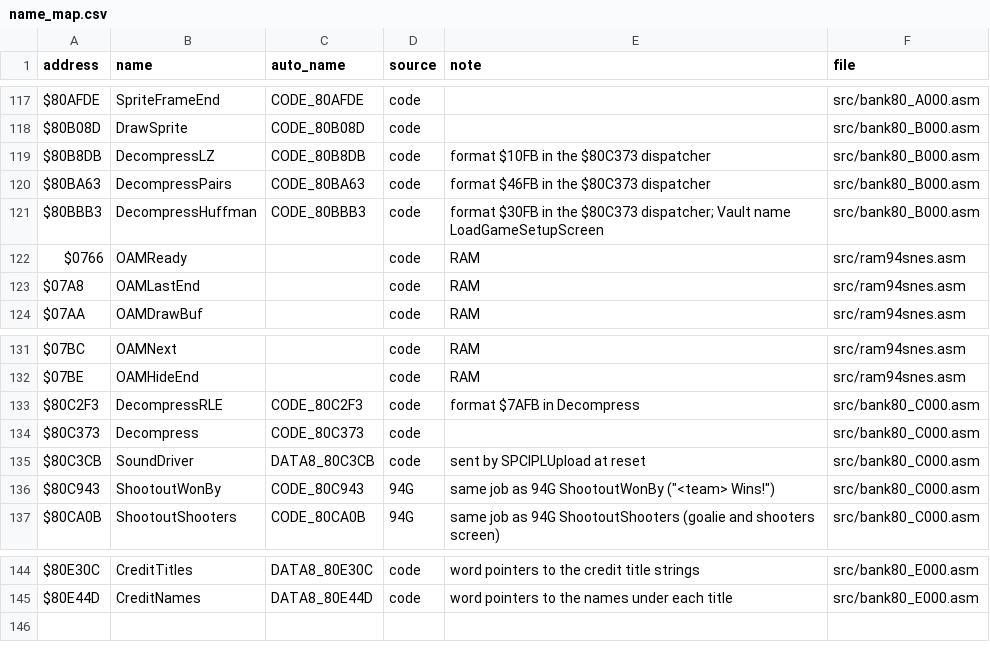
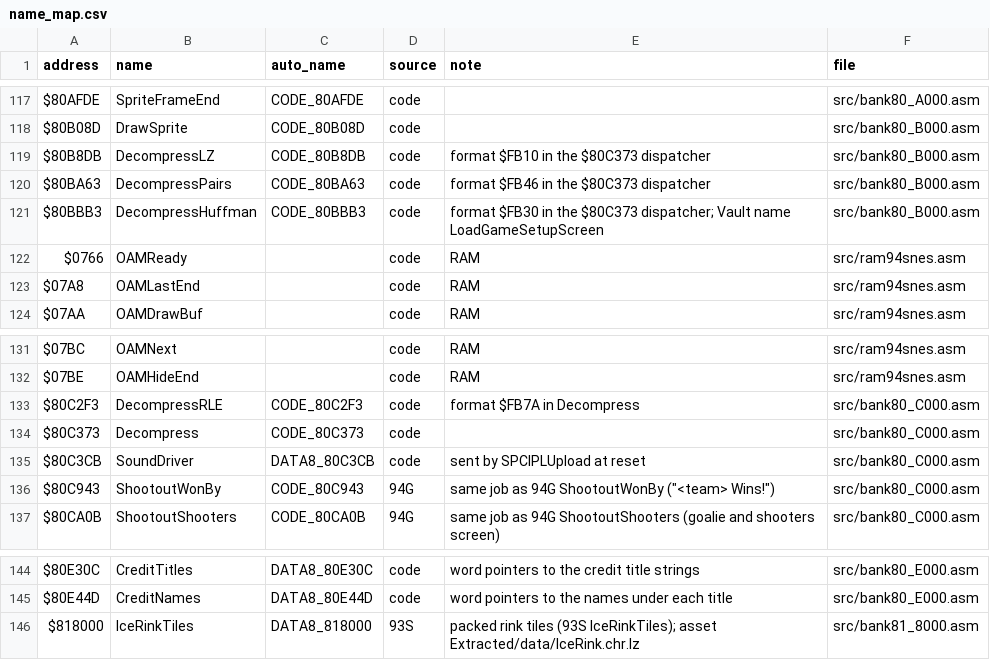
Before and after one commit to Mhopkinsinc/NHL94SNES, a CSV file: docs/name_map.csv, drawn as a sheet; only a part is shown, gaps mark what is left out.

```diff
--- a/docs/name_map.csv
+++ b/docs/name_map.csv
@@ -118,5 +118,5 @@ $80AFDE,SpriteFrameEnd,CODE_80AFDE,code,,src/bank80_A000.asm
 $80B08D,DrawSprite,CODE_80B08D,code,,src/bank80_B000.asm
-$80B8DB,DecompressLZ,CODE_80B8DB,code,format $10FB in the $80C373 dispatcher,src/bank80_B000.asm
-$80BA63,DecompressPairs,CODE_80BA63,code,format $46FB in the $80C373 dispatcher,src/bank80_B000.asm
-$80BBB3,DecompressHuffman,CODE_80BBB3,code,format $30FB in the $80C373 dispatcher; Vault name LoadGameSetupScreen,src/bank80_B000.asm
+$80B8DB,DecompressLZ,CODE_80B8DB,code,format $FB10 in the $80C373 dispatcher,src/bank80_B000.asm
+$80BA63,DecompressPairs,CODE_80BA63,code,format $FB46 in the $80C373 dispatcher,src/bank80_B000.asm
+$80BBB3,DecompressHuffman,CODE_80BBB3,code,format $FB30 in the $80C373 dispatcher; Vault name LoadGameSetupScreen,src/bank80_B000.asm
 $0766,OAMReady,,code,RAM,src/ram94snes.asm
@@ -132,3 +132,3 @@ $07BC,OAMNext,,code,RAM,src/ram94snes.asm
 $07BE,OAMHideEnd,,code,RAM,src/ram94snes.asm
-$80C2F3,DecompressRLE,CODE_80C2F3,code,format $7AFB in Decompress,src/bank80_C000.asm
+$80C2F3,DecompressRLE,CODE_80C2F3,code,format $FB7A in Decompress,src/bank80_C000.asm
 $80C373,Decompress,CODE_80C373,code,,src/bank80_C000.asm
@@ -145 +145,2 @@ $80E30C,CreditTitles,DATA8_80E30C,code,word pointers to the credit title strings
 $80E44D,CreditNames,DATA8_80E44D,code,word pointers to the names under each title,src/bank80_E000.asm
+$818000,IceRinkTiles,DATA8_818000,93S,packed rink tiles (93S IceRinkTiles); asset Extracted/data/IceRink.chr.lz,src/bank81_8000.asm
```
Also changed, not shown: 6 other files.
